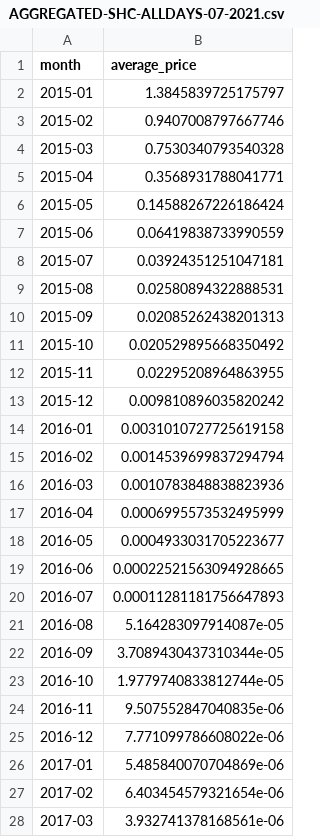
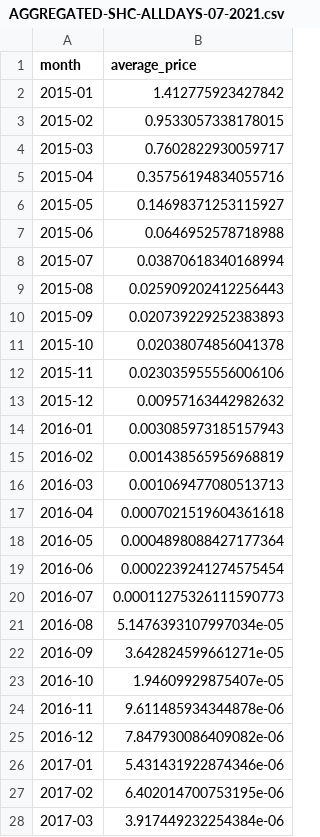
Before and after one commit to alyssalavarias/G-3-EOMA2, a CSV file: output/AGGREGATED-SHC-ALLDAYS-07-2021.csv, drawn as a sheet; only a part is shown; the diff covers the shown part only.

```diff
--- a/output/AGGREGATED-SHC-ALLDAYS-07-2021.csv
+++ b/output/AGGREGATED-SHC-ALLDAYS-07-2021.csv
@@ -1,28 +1,28 @@
 month,average_price
-2015-01,1.3845839725175797
-2015-02,0.9407008797667746
-2015-03,0.7530340793540328
-2015-04,0.3568931788041771
-2015-05,0.14588267226186424
-2015-06,0.06419838733990559
-2015-07,0.03924351251047181
-2015-08,0.02580894322888531
-2015-09,0.02085262438201313
-2015-10,0.020529895668350492
-2015-11,0.02295208964863955
-2015-12,0.009810896035820242
-2016-01,0.0031010727725619158
-2016-02,0.0014539699837294794
-2016-03,0.0010783848838823936
-2016-04,0.0006995573532495999
-2016-05,0.0004933031705223677
-2016-06,0.00022521563094928665
-2016-07,0.00011281181756647893
-2016-08,5.164283097914087e-05
-2016-09,3.7089430437310344e-05
-2016-10,1.9779740833812744e-05
-2016-11,9.507552847040835e-06
-2016-12,7.771099786608022e-06
-2017-01,5.485840070704869e-06
-2017-02,6.403454579321654e-06
-2017-03,3.932741378168561e-06
+2015-01,1.412775923427842
+2015-02,0.9533057338178015
+2015-03,0.7602822930059717
+2015-04,0.35756194834055716
+2015-05,0.14698371253115927
+2015-06,0.0646952578718988
+2015-07,0.03870618340168994
+2015-08,0.025909202412256443
+2015-09,0.020739229252383893
+2015-10,0.02038074856041378
+2015-11,0.023035955556006106
+2015-12,0.00957163442982632
+2016-01,0.003085973185157943
+2016-02,0.001438565956968819
+2016-03,0.001069477080513713
+2016-04,0.0007021519604361618
+2016-05,0.0004898088427177364
+2016-06,0.0002239241274575454
+2016-07,0.00011275326111590773
+2016-08,5.1476393107997034e-05
+2016-09,3.642824599661271e-05
+2016-10,1.94609929875407e-05
+2016-11,9.611485934344878e-06
+2016-12,7.847930086409082e-06
+2017-01,5.431431922874346e-06
+2017-02,6.402014700753195e-06
+2017-03,3.917449232254384e-06
```
Also changed, not shown: 33 edited cells elsewhere in this file, output/AGGREGATED-AC-ALLDAYS-07-2021.csv, output/AGGREGATED-CC-ALLDAYS-07-2021.csv, 16 other files.
